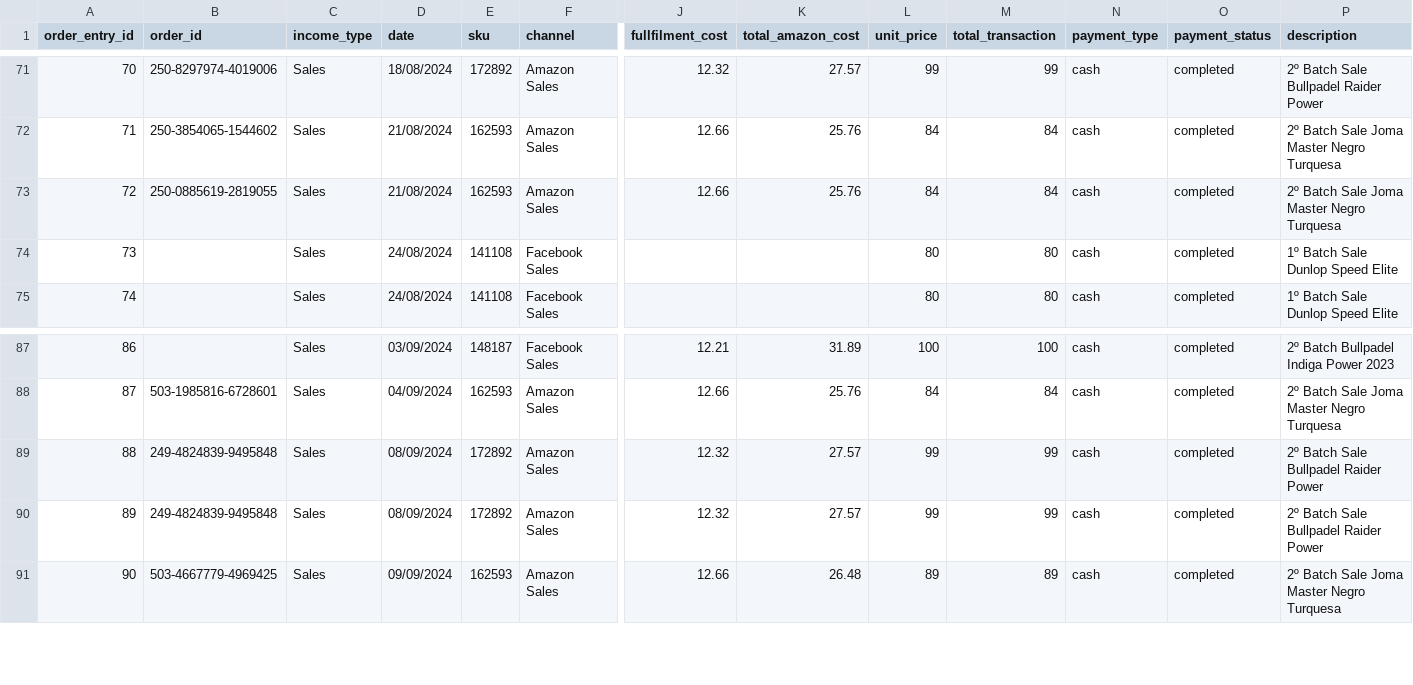
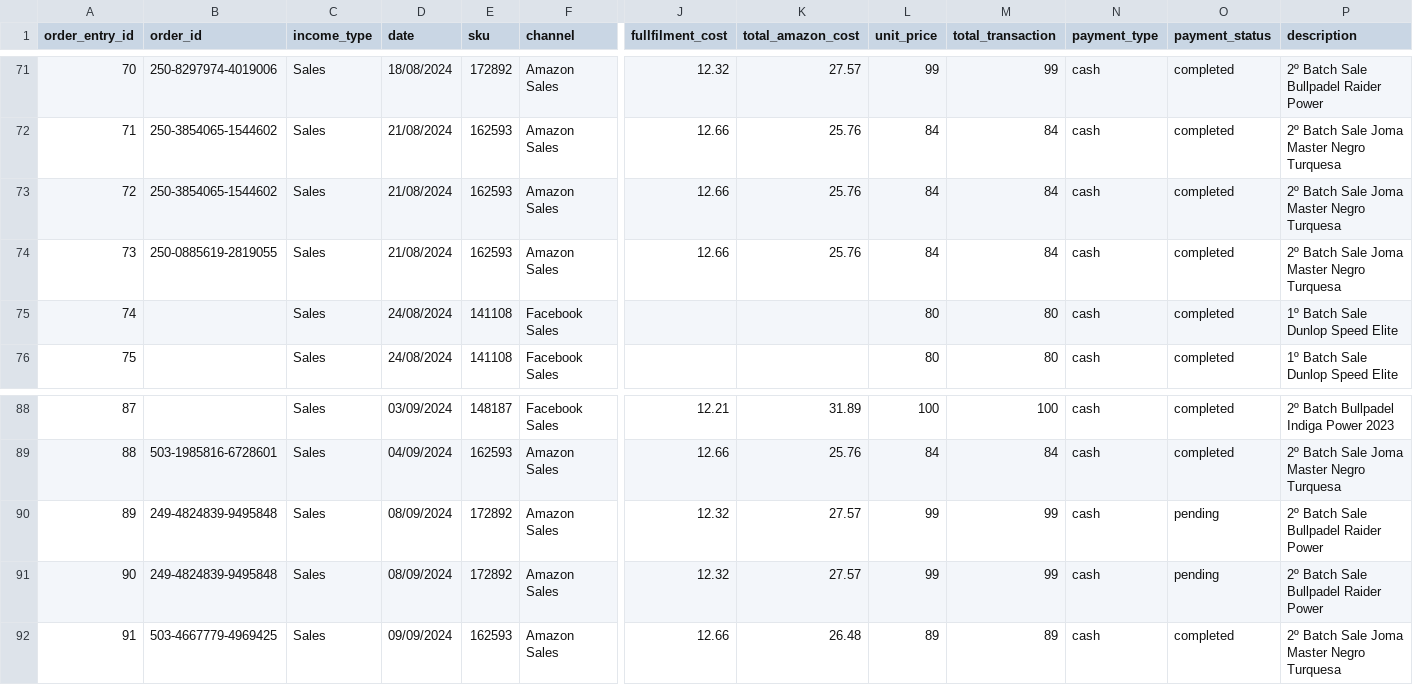
Before and after one commit to JulioValderrama/Padel_Oceania, a CSV file: data/Income.csv, drawn as a sheet; only a part is shown, gaps mark what is left out; addresses are those after the commit; rows hold the shown columns only; the diff names each change by its address in the sheet, - before the commit and + after, or states it on an @@ line.

Commit message:
updating_payment_status

```diff
--- a/data/Income.csv
+++ b/data/Income.csv
+row 73: 72 | 250-3854065-1544602 | Sales | 21/08/2024 | 162593 | Amazon Sales | 12.66 | 25.76 | 84 | 84 | cash | completed | 2º Batch Sale Joma Master Negro Turquesa
@@ column A (order_entry_id) renumbered from row 74 down @@
-O90:O91 (payment_status): completed
+O90:O91 (payment_status): pending
```
Also changed, not shown: 2 other files.
